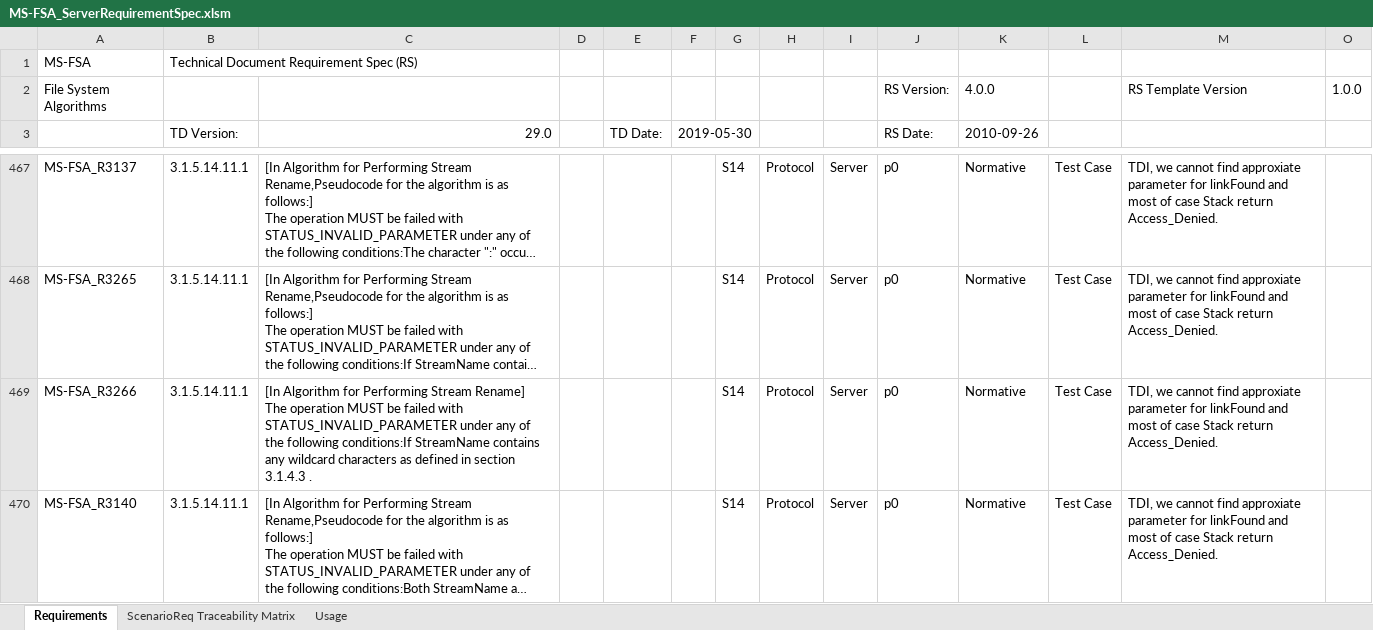
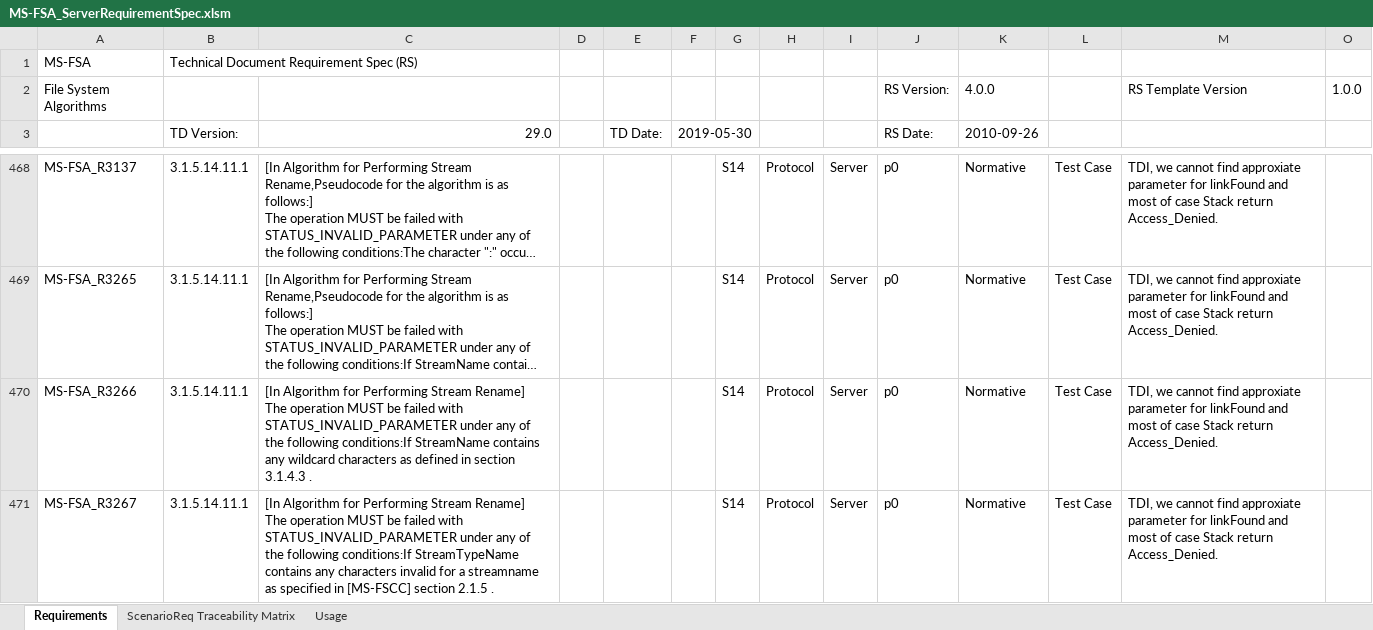
Before and after one commit to microsoft/WindowsProtocolTestSuites, an Excel workbook: TestSuites/FileServer/docs/MS-FSA_ServerRequirementSpec.xlsm, sheet Requirements, drawn as a sheet; only a part is shown, gaps mark what is left out; the shorter side is filled out with more unchanged rows; long unchanged cells end in …; values as stored, in another font and other column widths than the file's, no cell formats; conditional formats and table styles not drawn; rows hold the shown columns only; ↵ is a line break in a cell; the diff covers the shown part only; the diff names each change by its address in the sheet, - before the commit and + after, or states it on an @@ line.

Commit message:
Update MS-FSA_ServerRequirementSpec.xlsm

```diff
--- a/TestSuites/FileServer/docs/MS-FSA_ServerRequirementSpec.xlsm (sheet Requirements)
+++ b/TestSuites/FileServer/docs/MS-FSA_ServerRequirementSpec.xlsm (sheet Requirements)
+row 471: MS-FSA_R3267 | 3.1.5.14.11.1 | [In Algorithm for Performing Stream Rename] ↵ The operation MUST be failed with STATUS_INVALID_PARAMETER under any of the following conditions:If StreamTypeName contains any characters invalid for a streamname as specified in [MS-FSCC] section 2.1.5 . |  |  |  | S14 | Protocol | Server | p0 | Normative | Test Case | TDI, we cannot find approxiate parameter for linkFound and most of case Stack return Access_Denied.
```
Also changed, not shown: 3 added rows elsewhere in this sheet, sheet ScenarioReq Traceability Matrix, cell formats, formulas that keep their value, hidden cells.
